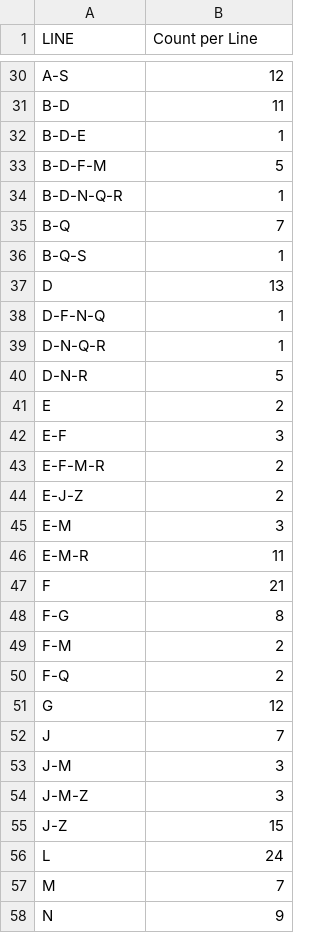
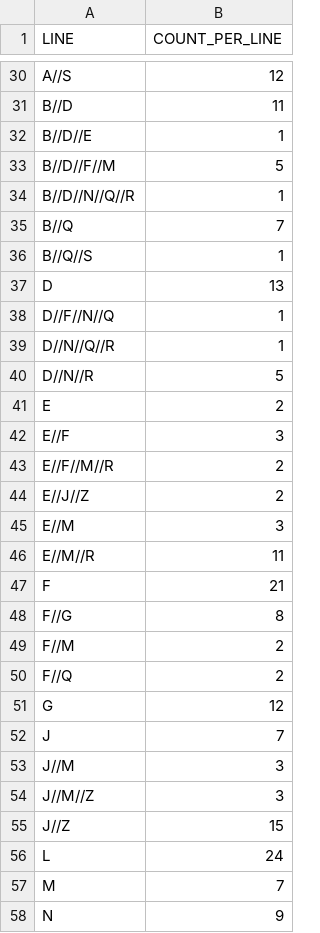
Before and after one commit to jgelberg/Interactive-Data-Vis-Fall2021, a CSV file: data/Subway2010.csv, drawn as a sheet; only a part is shown, gaps mark what is left out; the diff covers the shown part only; the diff names each change by its address in the sheet, - before the commit and + after, or states it on an @@ line.

```diff
--- a/data/Subway2010.csv
+++ b/data/Subway2010.csv
-B1: Count per Line
+B1: COUNT_PER_LINE
-A30 (LINE): A-S
+A30 (LINE): A//S
-A31 (LINE): B-D
+A31 (LINE): B//D
-A32 (LINE): B-D-E
+A32 (LINE): B//D//E
-A33 (LINE): B-D-F-M
+A33 (LINE): B//D//F//M
-A34 (LINE): B-D-N-Q-R
+A34 (LINE): B//D//N//Q//R
-A35 (LINE): B-Q
+A35 (LINE): B//Q
-A36 (LINE): B-Q-S
+A36 (LINE): B//Q//S
-A38 (LINE): D-F-N-Q
+A38 (LINE): D//F//N//Q
-A39 (LINE): D-N-Q-R
+A39 (LINE): D//N//Q//R
-A40 (LINE): D-N-R
+A40 (LINE): D//N//R
-A42 (LINE): E-F
+A42 (LINE): E//F
-A43 (LINE): E-F-M-R
+A43 (LINE): E//F//M//R
-A44 (LINE): E-J-Z
+A44 (LINE): E//J//Z
-A45 (LINE): E-M
+A45 (LINE): E//M
-A46 (LINE): E-M-R
+A46 (LINE): E//M//R
-A48 (LINE): F-G
+A48 (LINE): F//G
-A49 (LINE): F-M
+A49 (LINE): F//M
-A50 (LINE): F-Q
+A50 (LINE): F//Q
-A53 (LINE): J-M
+A53 (LINE): J//M
-A54 (LINE): J-M-Z
+A54 (LINE): J//M//Z
-A55 (LINE): J-Z
+A55 (LINE): J//Z
```
Also changed, not shown: 26 edited cells elsewhere in this file, 3 other files.
